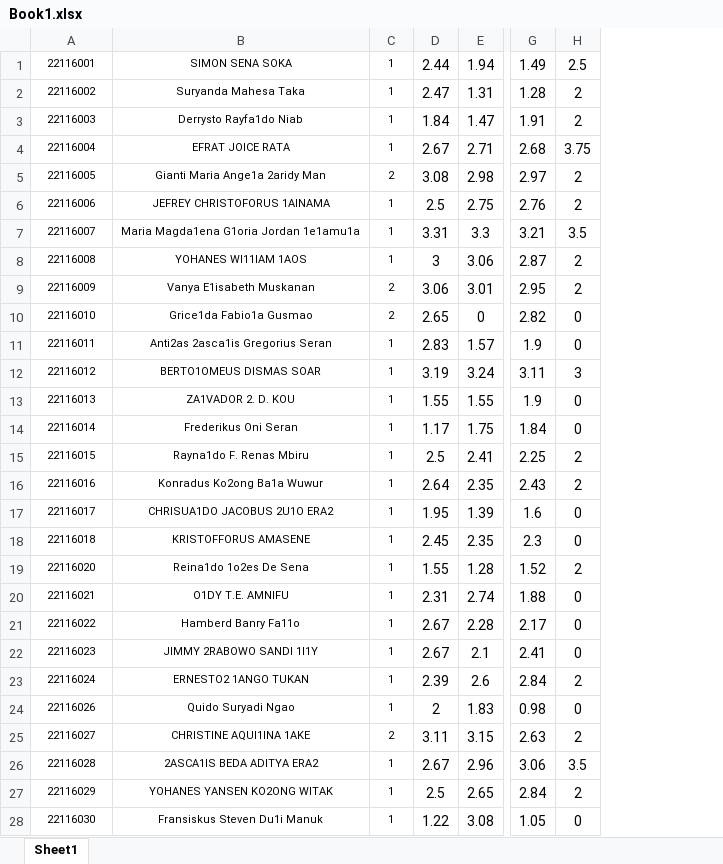
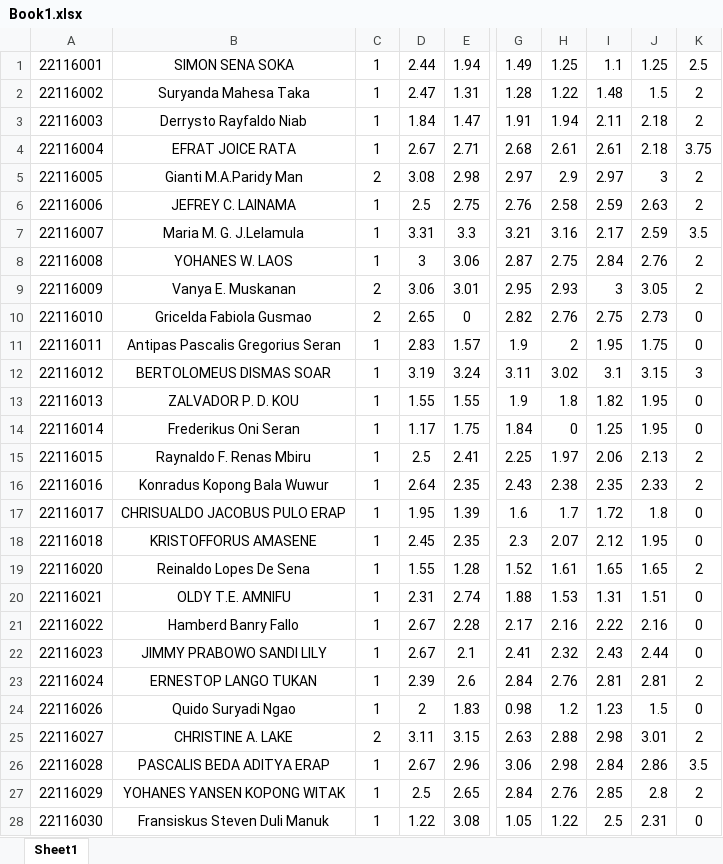
Before and after one commit to arlanbutarbutar/c45, an Excel workbook: assets/document/data-latih/Book1.xlsx, sheet Sheet1, drawn as a sheet; only a part is shown, gaps mark what is left out; values as stored, in another font and other column widths than the file's, no borders; removed rows and columns are numbered as before the commit, all else as after; the diff covers the shown part only; the diff names each change by its address in the sheet, - before the commit and + after, or states it on an @@ line.

```diff
--- a/assets/document/data-latih/Book1.xlsx (sheet Sheet1)
+++ b/assets/document/data-latih/Book1.xlsx (sheet Sheet1)
-column B, rows 1-28: SIMON SENA SOKA | Suryanda Mahesa Taka | Derrysto Rayfa1do Niab | EFRAT JOICE RATA | Gianti Maria Ange1a 2aridy Man | JEFREY CHRISTOFORUS 1AINAMA | Maria Magda1ena G1oria Jordan 1e1amu1a | YOHANES WI11IAM 1AOS | Vanya E1isabeth Muskanan | Grice1da Fabio1a Gusmao | Anti2as 2asca1is Gregorius Seran | BERTO1OMEUS DISMAS SOAR | ZA1VADOR 2. D. KOU | Frederikus Oni Seran | Rayna1do F. Renas Mbiru | Konradus Ko2ong Ba1a Wuwur | CHRISUA1DO JACOBUS 2U1O ERA2 | KRISTOFFORUS AMASENE | Reina1do 1o2es De Sena | O1DY T.E. AMNIFU | Hamberd Banry Fa11o | JIMMY 2RABOWO SANDI 1I1Y | ERNESTO2 1ANGO TUKAN | Quido Suryadi Ngao | CHRISTINE AQUI1INA 1AKE | 2ASCA1IS BEDA ADITYA ERA2 | YOHANES YANSEN KO2ONG WITAK | Fransiskus Steven Du1i Manuk
+column B, rows 1-28: SIMON SENA SOKA | Suryanda Mahesa Taka | Derrysto Rayfaldo Niab | EFRAT JOICE RATA | Gianti M.A.Paridy Man | JEFREY C. LAINAMA | Maria M. G. J.Lelamula | YOHANES W. LAOS | Vanya E. Muskanan | Gricelda Fabiola Gusmao | Antipas Pascalis Gregorius Seran | BERTOLOMEUS DISMAS SOAR | ZALVADOR P. D. KOU | Frederikus Oni Seran | Raynaldo F. Renas Mbiru | Konradus Kopong Bala Wuwur | CHRISUALDO JACOBUS PULO ERAP | KRISTOFFORUS AMASENE | Reinaldo Lopes De Sena | OLDY T.E. AMNIFU | Hamberd Banry Fallo | JIMMY PRABOWO SANDI LILY | ERNESTOP LANGO TUKAN | Quido Suryadi Ngao | CHRISTINE A. LAKE | PASCALIS BEDA ADITYA ERAP | YOHANES YANSEN KOPONG WITAK | Fransiskus Steven Duli Manuk
+column H, rows 1-28: 1.25 | 1.22 | 1.94 | 2.61 | 2.9 | 2.58 | 3.16 | 2.75 | 2.93 | 2.76 | 2 | 3.02 | 1.8 | 0 | 1.97 | 2.38 | 1.7 | 2.07 | 1.61 | 1.53 | 2.16 | 2.32 | 2.76 | 1.2 | 2.88 | 2.98 | 2.76 | 1.22
+column I, rows 1-28: 1.1 | 1.48 | 2.11 | 2.61 | 2.97 | 2.59 | 2.17 | 2.84 | 3 | 2.75 | 1.95 | 3.1 | 1.82 | 1.25 | 2.06 | 2.35 | 1.72 | 2.12 | 1.65 | 1.31 | 2.22 | 2.43 | 2.81 | 1.23 | 2.98 | 2.84 | 2.85 | 2.5
+column J, rows 1-28: 1.25 | 1.5 | 2.18 | 2.18 | 3 | 2.63 | 2.59 | 2.76 | 3.05 | 2.73 | 1.75 | 3.15 | 1.95 | 1.95 | 2.13 | 2.33 | 1.8 | 1.95 | 1.65 | 1.51 | 2.16 | 2.44 | 2.81 | 1.5 | 3.01 | 2.86 | 2.8 | 2.31
@@ A1:A28 text size: larger @@
@@ C1:C28 text size: larger @@
```
Also changed, not shown: 1 edited cell and cell formats elsewhere in this sheet, assets/document/data-latih/Book2.xlsx, assets/document/data-latih/Book3.xlsx, 10 other files.
